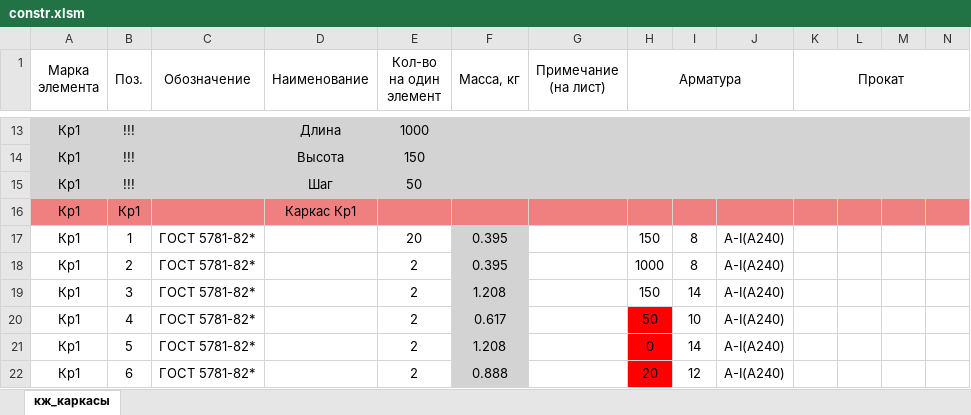
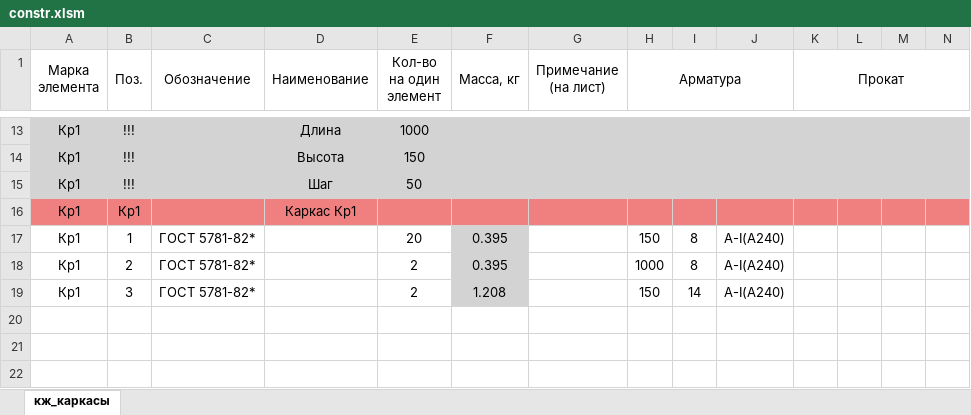
Before and after one commit to kuvbur/material-specification, an Excel workbook: data/mat/constr.xlsm, sheet кж_каркасы, drawn as a sheet; only a part is shown, gaps mark what is left out; values as stored, in another font and other column widths than the file's, no borders; conditional formats not drawn; rows hold the shown columns only; the diff names each change by its address in the sheet, - before the commit and + after, or states it on an @@ line.

```diff
--- a/data/mat/constr.xlsm (sheet кж_каркасы)
+++ b/data/mat/constr.xlsm (sheet кж_каркасы)
-row 20: Кр1 | 4 | ГОСТ 5781-82* |  | 2 | 0.617 |  | 50 | 10 | A-I(A240)
-row 21: Кр1 | 5 | ГОСТ 5781-82* |  | 2 | 1.208 |  | 0 | 14 | A-I(A240)
-row 22: Кр1 | 6 | ГОСТ 5781-82* |  | 2 | 0.888 |  | 20 | 12 | A-I(A240)
```
Also changed, not shown: Спец.xlsm, 7 other files.
